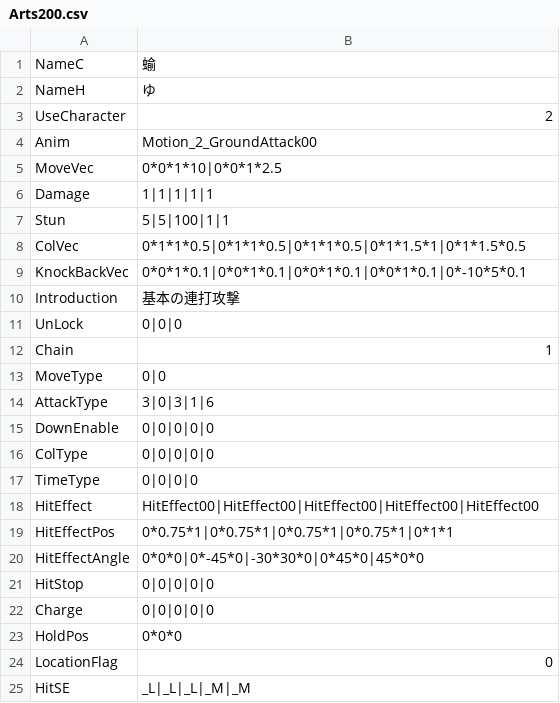
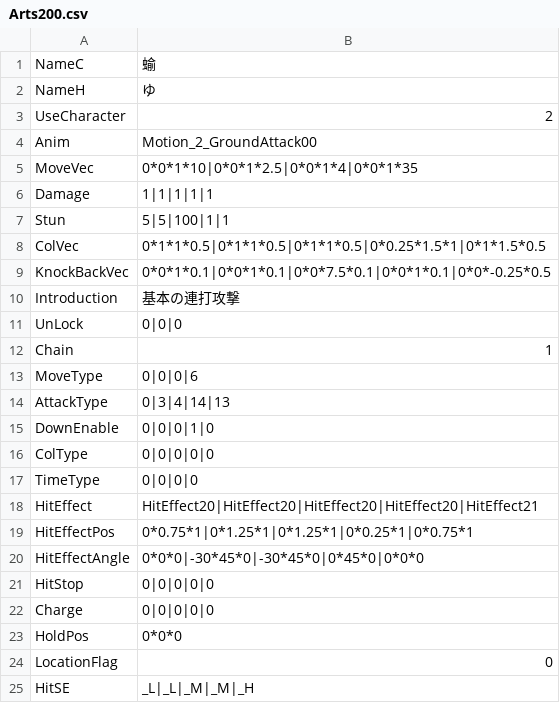
Before and after one commit to vinvinvidal/Project00, a CSV file: Project/Assets/Resources/csv/Arts/Arts200.csv, drawn as a sheet.

```diff
--- a/Project/Assets/Resources/csv/Arts/Arts200.csv
+++ b/Project/Assets/Resources/csv/Arts/Arts200.csv
@@ -4,7 +4,7 @@ UseCharacter,2
 Anim,Motion_2_GroundAttack00
-MoveVec,0*0*1*10|0*0*1*2.5
+MoveVec,0*0*1*10|0*0*1*2.5|0*0*1*4|0*0*1*35
 Damage,1|1|1|1|1
 Stun,5|5|100|1|1
-ColVec,0*1*1*0.5|0*1*1*0.5|0*1*1*0.5|0*1*1.5*1|0*1*1.5*0.5
-KnockBackVec,0*0*1*0.1|0*0*1*0.1|0*0*1*0.1|0*0*1*0.1|0*-10*5*0.1
+ColVec,0*1*1*0.5|0*1*1*0.5|0*1*1*0.5|0*0.25*1.5*1|0*1*1.5*0.5
+KnockBackVec,0*0*1*0.1|0*0*1*0.1|0*0*7.5*0.1|0*0*1*0.1|0*0*-0.25*0.5
 Introduction,基本の連打攻撃
@@ -12,10 +12,10 @@ UnLock,0|0|0
 Chain,1
-MoveType,0|0
-AttackType,3|0|3|1|6
-DownEnable,0|0|0|0|0
+MoveType,0|0|0|6
+AttackType,0|3|4|14|13
+DownEnable,0|0|0|1|0
 ColType,0|0|0|0|0
 TimeType,0|0|0|0
-HitEffect,HitEffect00|HitEffect00|HitEffect00|HitEffect00|HitEffect00
-HitEffectPos,0*0.75*1|0*0.75*1|0*0.75*1|0*0.75*1|0*1*1
-HitEffectAngle,0*0*0|0*-45*0|-30*30*0|0*45*0|45*0*0
+HitEffect,HitEffect20|HitEffect20|HitEffect20|HitEffect20|HitEffect21
+HitEffectPos,0*0.75*1|0*1.25*1|0*1.25*1|0*0.25*1|0*0.75*1
+HitEffectAngle,0*0*0|-30*45*0|-30*45*0|0*45*0|0*0*0
 HitStop,0|0|0|0|0
@@ -24,2 +24,2 @@ HoldPos,0*0*0
 LocationFlag,0
-HitSE,_L|_L|_L|_M|_M
+HitSE,_L|_L|_M|_M|_H
```
Also changed, not shown: 6 other files.
